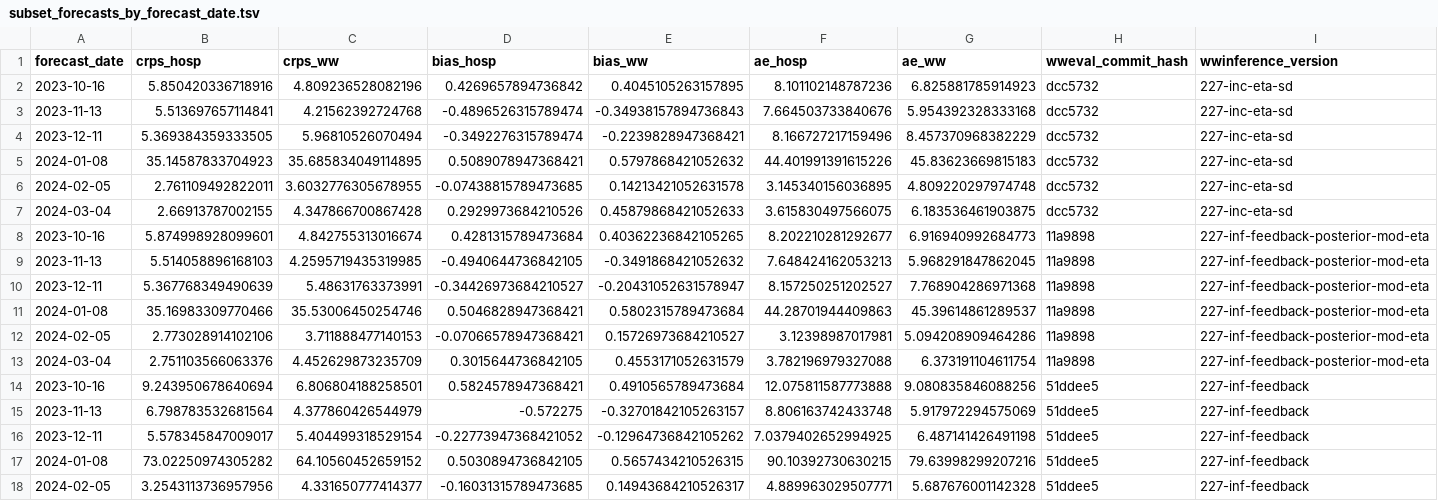
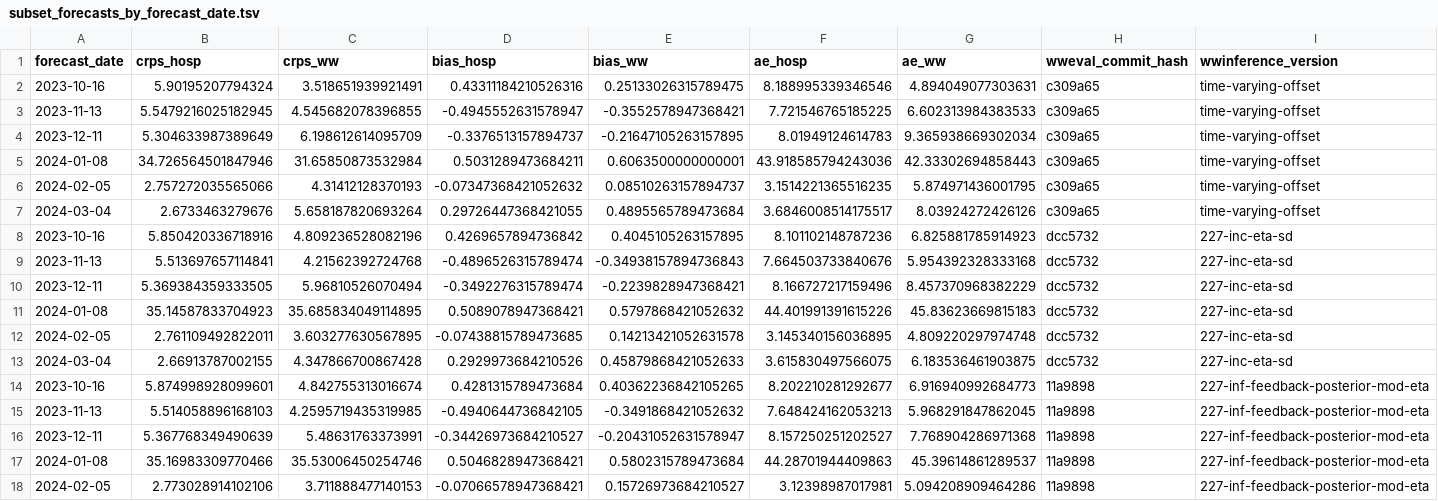
Before and after one commit to CDCgov/wastewater-informed-covid-forecasting, a TSV file: output/benchmarking/subset_forecasts_by_forecast_date.tsv, drawn as a sheet; only a part is shown; the shorter side is filled out with more unchanged rows; addresses are those after the commit; rows hold the shown columns only; the diff names each change by its address in the sheet, - before the commit and + after, or states it on an @@ line.

Commit message:
update benchmarking results

```diff
--- a/output/benchmarking/subset_forecasts_by_forecast_date.tsv
+++ b/output/benchmarking/subset_forecasts_by_forecast_date.tsv
+row 2: 2023-10-16 | 5.90195207794324 | 3.518651939921491 | 0.43311184210526316 | 0.25133026315789475 | 8.188995339346546 | 4.894049077303631 | c309a65 | time-varying-offset
+row 3: 2023-11-13 | 5.5479216025182945 | 4.545682078396855 | -0.4945552631578947 | -0.3552578947368421 | 7.721546765185225 | 6.602313984383533 | c309a65 | time-varying-offset
+row 4: 2023-12-11 | 5.304633987389649 | 6.198612614095709 | -0.3376513157894737 | -0.21647105263157895 | 8.01949124614783 | 9.365938669302034 | c309a65 | time-varying-offset
+row 5: 2024-01-08 | 34.726564501847946 | 31.65850873532984 | 0.5031289473684211 | 0.6063500000000001 | 43.918585794243036 | 42.33302694858443 | c309a65 | time-varying-offset
+row 6: 2024-02-05 | 2.757272035565066 | 4.31412128370193 | -0.07347368421052632 | 0.08510263157894737 | 3.1514221365516235 | 5.874971436001795 | c309a65 | time-varying-offset
+row 7: 2024-03-04 | 2.6733463279676 | 5.658187820693264 | 0.29726447368421055 | 0.4895565789473684 | 3.6846008514175517 | 8.03924272426126 | c309a65 | time-varying-offset
-C12 (crps_ww): 3.6032776305678955
+C12 (crps_ww): 3.603277630567895
```
Also changed, not shown: output/benchmarking/latest_subset_forecasts_by_forecast_date.tsv, output/benchmarking/latest_subset_forecasts_by_location.tsv, 4 other files.
